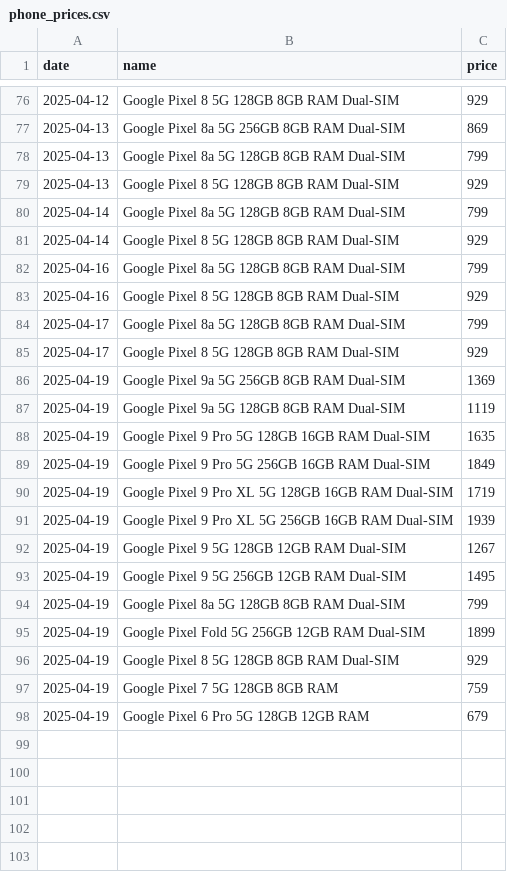
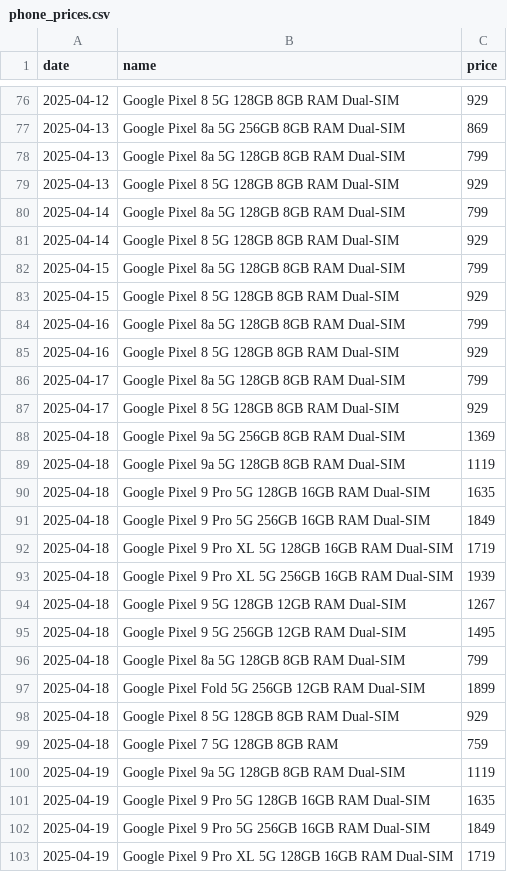
Before and after one commit to Yanislav-IV/pixel-prices, a CSV file: phone_prices.csv, drawn as a sheet; only a part is shown, gaps mark what is left out; the shorter side is filled out with more unchanged rows.

Commit message:
Update phone_prices.csv 18 + 19.04

```diff
--- a/phone_prices.csv
+++ b/phone_prices.csv
@@ -81,2 +81,4 @@ date,name,price
 2025-04-14,Google Pixel 8 5G 128GB 8GB RAM Dual-SIM,929
+2025-04-15,Google Pixel 8a 5G 128GB 8GB RAM Dual-SIM,799
+2025-04-15,Google Pixel 8 5G 128GB 8GB RAM Dual-SIM,929
 2025-04-16,Google Pixel 8a 5G 128GB 8GB RAM Dual-SIM,799
@@ -85,3 +87,14 @@ date,name,price
 2025-04-17,Google Pixel 8 5G 128GB 8GB RAM Dual-SIM,929
-2025-04-19,Google Pixel 9a 5G 256GB 8GB RAM Dual-SIM,1369
+2025-04-18,Google Pixel 9a 5G 256GB 8GB RAM Dual-SIM,1369
+2025-04-18,Google Pixel 9a 5G 128GB 8GB RAM Dual-SIM,1119
+2025-04-18,Google Pixel 9 Pro 5G 128GB 16GB RAM Dual-SIM,1635
+2025-04-18,Google Pixel 9 Pro 5G 256GB 16GB RAM Dual-SIM,1849
+2025-04-18,Google Pixel 9 Pro XL 5G 128GB 16GB RAM Dual-SIM,1719
+2025-04-18,Google Pixel 9 Pro XL 5G 256GB 16GB RAM Dual-SIM,1939
+2025-04-18,Google Pixel 9 5G 128GB 12GB RAM Dual-SIM,1267
+2025-04-18,Google Pixel 9 5G 256GB 12GB RAM Dual-SIM,1495
+2025-04-18,Google Pixel 8a 5G 128GB 8GB RAM Dual-SIM,799
+2025-04-18,Google Pixel Fold 5G 256GB 12GB RAM Dual-SIM,1899
+2025-04-18,Google Pixel 8 5G 128GB 8GB RAM Dual-SIM,929
+2025-04-18,Google Pixel 7 5G 128GB 8GB RAM,759
 2025-04-19,Google Pixel 9a 5G 128GB 8GB RAM Dual-SIM,1119
```
